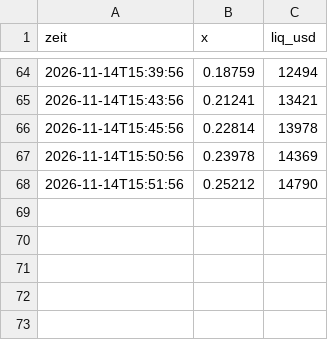
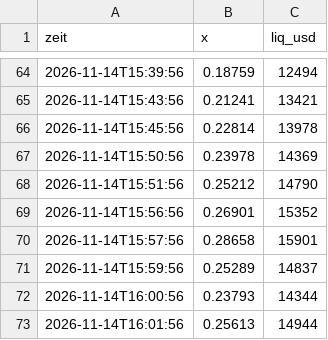
Before and after one commit to Mathu67/coin-scanner, a CSV file: data/verlauf/Aerzt1UbAbJ5aTTHVvZkDpWVfwjb59WpuMynAEcwpump.csv, drawn as a sheet; only a part is shown, gaps mark what is left out.

```diff
--- a/data/verlauf/Aerzt1UbAbJ5aTTHVvZkDpWVfwjb59WpuMynAEcwpump.csv
+++ b/data/verlauf/Aerzt1UbAbJ5aTTHVvZkDpWVfwjb59WpuMynAEcwpump.csv
@@ -68 +68,6 @@ zeit,x,liq_usd
 2026-11-14T15:51:56,0.25212,14790
+2026-11-14T15:56:56,0.26901,15352
+2026-11-14T15:57:56,0.28658,15901
+2026-11-14T15:59:56,0.25289,14837
+2026-11-14T16:00:56,0.23793,14344
+2026-11-14T16:01:56,0.25613,14944
```
Also changed, not shown: data/verlauf/6KphvjhrxCUyQAtcAYg4HDoSwsj4qfn1uP2KDEg8qPrJ.csv, data/verlauf/7dzdHo9DKx2dqnXBVXRyMUJUETQhfwFoV4NwcgfVpump.csv, 48 other files.
